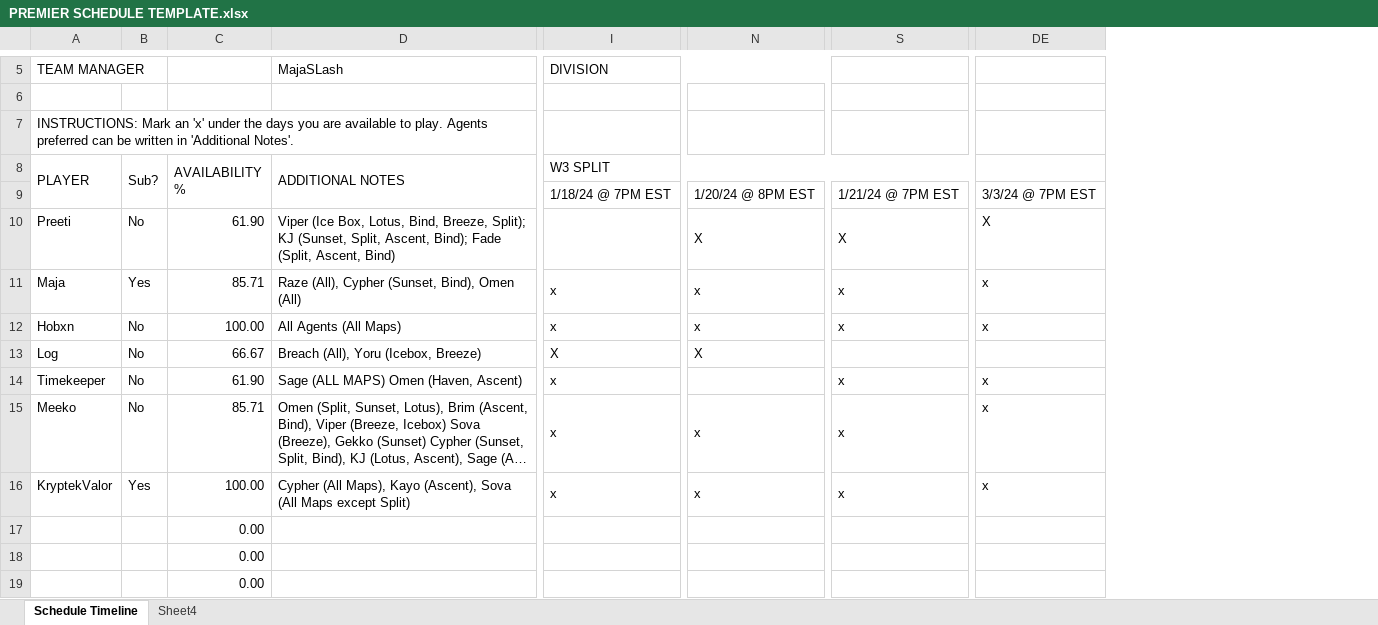
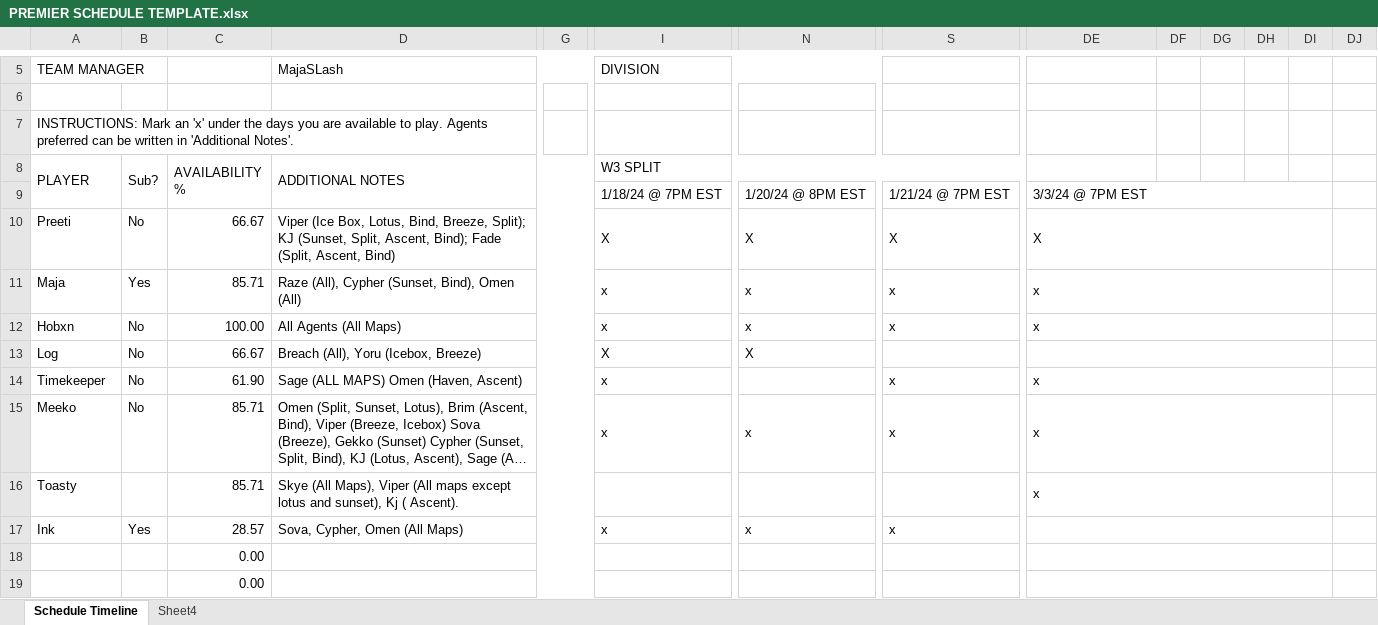
Before and after one commit to MajaSLash/val-premier-template, an Excel workbook: PREMIER SCHEDULE TEMPLATE.xlsx, sheet Schedule Timeline, drawn as a sheet; only a part is shown, gaps mark what is left out; long unchanged cells end in …; values as stored, in another font and other column widths than the file's, no cell formats; charts and pictures and conditional formats not drawn; removed rows and columns are numbered as before the commit, all else as after; rows hold the shown columns only; the diff covers the shown part only; the diff names each change by its address in the sheet, - before the commit and + after, or states it on an @@ line.

```diff
--- a/PREMIER SCHEDULE TEMPLATE.xlsx (sheet Schedule Timeline)
+++ b/PREMIER SCHEDULE TEMPLATE.xlsx (sheet Schedule Timeline)
+column G, empty
+column DF, empty
+column DG, empty
+column DH, empty
+column DI, empty
+column DJ, empty
+DE9:DI9 merged
-C10 (AVAILABILITY %): 61.90
+C10 (AVAILABILITY %): 66.67
-I10 (W3 SPLIT): (empty)
+I10 (W3 SPLIT): X
+DE10:DI10 merged
+DE11:DI11 merged
+DE12:DI12 merged
+DE13:DI13 merged
+DE14:DI14 merged
+DE15:DI15 merged
-A16 (PLAYER): KryptekValor
+A16 (PLAYER): Toasty
-B16 (Sub?): Yes
+B16 (Sub?): (empty)
-C16 (AVAILABILITY %): 100.00
+C16 (AVAILABILITY %): 85.71
-D16 (ADDITIONAL NOTES): Cypher (All Maps), Kayo (Ascent), Sova (All Maps except Split)
+D16 (ADDITIONAL NOTES): Skye (All Maps), Viper (All maps except lotus and sunset), Kj ( Ascent).
-I16 (W3 SPLIT): x
+I16 (W3 SPLIT): (empty)
-N16: x
+N16: (empty)
-S16: x
+S16: (empty)
+DE16:DI16 merged
+row 17: Ink | Yes | 28.57 | Sova, Cypher, Omen (All Maps) |  | x | x | x
+DE18:DI18 merged
+DE19:DI19 merged
-row 19:  |  | 0.00
```
Also changed, not shown: 2 added rows, 1 removed column, 105 edited cells and merged cells elsewhere in this sheet, cell formats, formulas that keep their value.
